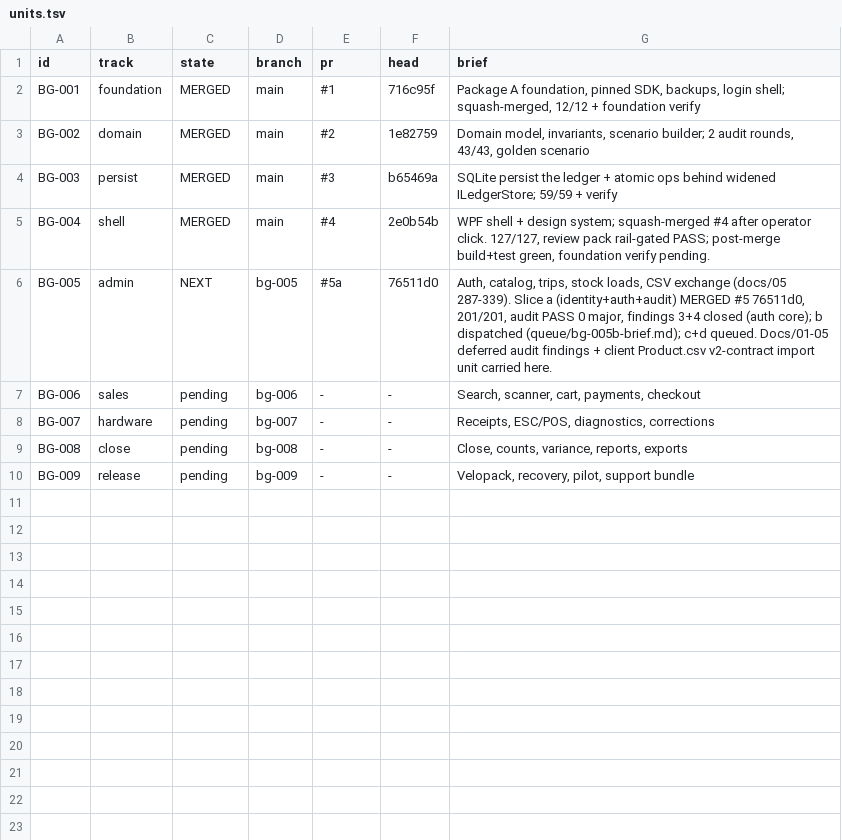
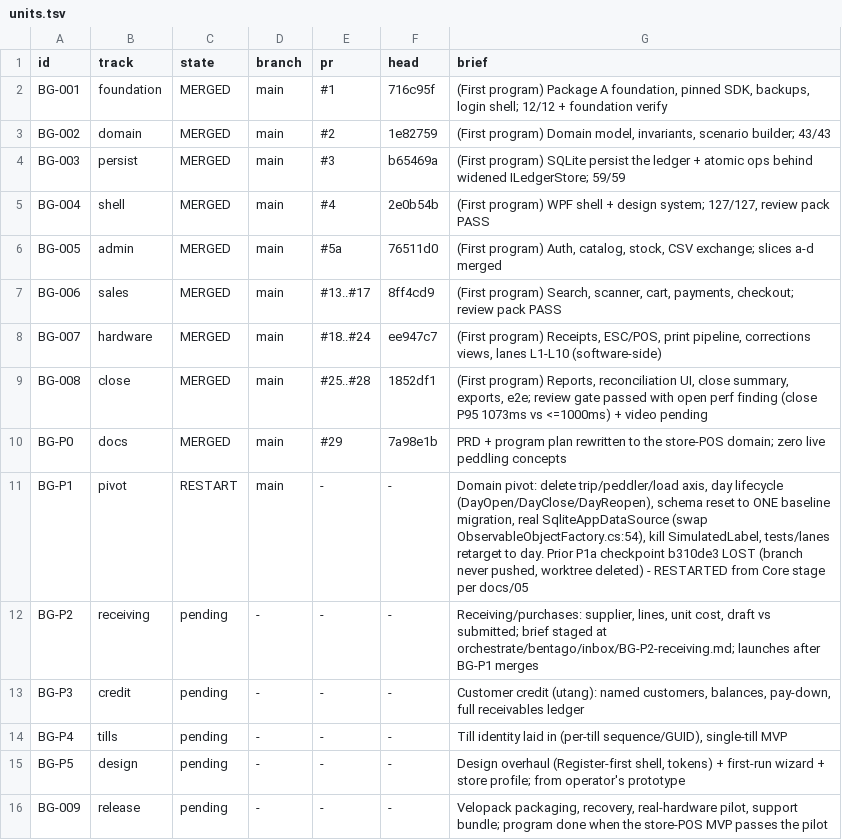
Before and after one commit to light691/bentaGo, a TSV file: orchestrate/bentago/units.tsv, drawn as a sheet.

Commit message:
docs: alignment pass to the store-POS program; record lost P1a checkpoint
- README rewritten to the store-POS product; stack verified from repo pins
- docs/00-04 annotated pre-pivot with targeted corrections; history kept
- ADR 0001 marked superseded-in-part; NEW ADR 0002 records the pivot
- HANDOFF sections 3b/9: single checkout D:\bentago, P1a checkpoint b310de3
  LOST (bgp1 never pushed, old checkout deleted), SDK 10.0.400 not installed;
  delegation pinned to glm-5.3-flash high (engine config, outside repo)
- units.tsv/status.md/frontier.json/gates.md regenerated (frozen pre-pivot)
- ledger rows: P1a lost, docs alignment
- recreate inbox/BG-P1b-application.md from HANDOFF section 9 notes

```diff
--- a/orchestrate/bentago/units.tsv
+++ b/orchestrate/bentago/units.tsv
@@ -1,10 +1,16 @@
 id	track	state	branch	pr	head	brief
-BG-001	foundation	MERGED	main	#1	716c95f	Package A foundation, pinned SDK, backups, login shell; squash-merged, 12/12 + foundation verify
-BG-002	domain	MERGED	main	#2	1e82759	Domain model, invariants, scenario builder; 2 audit rounds, 43/43, golden scenario
-BG-003	persist	MERGED	main	#3	b65469a	SQLite persist the ledger + atomic ops behind widened ILedgerStore; 59/59 + verify
-BG-004	shell	MERGED	main	#4	2e0b54b	WPF shell + design system; squash-merged #4 after operator click. 127/127, review pack rail-gated PASS; post-merge build+test green, foundation verify pending.
-BG-005	admin	NEXT	bg-005	#5a	76511d0	Auth, catalog, trips, stock loads, CSV exchange (docs/05 287-339). Slice a (identity+auth+audit) MERGED #5 76511d0, 201/201, audit PASS 0 major, findings 3+4 closed (auth core); b dispatched (queue/bg-005b-brief.md); c+d queued. Docs/01-05 deferred audit findings + client Product.csv v2-contract import unit carried here.
-BG-006	sales	pending	bg-006	-	-	Search, scanner, cart, payments, checkout
-BG-007	hardware	pending	bg-007	-	-	Receipts, ESC/POS, diagnostics, corrections
-BG-008	close	pending	bg-008	-	-	Close, counts, variance, reports, exports
-BG-009	release	pending	bg-009	-	-	Velopack, recovery, pilot, support bundle
+BG-001	foundation	MERGED	main	#1	716c95f	(First program) Package A foundation, pinned SDK, backups, login shell; 12/12 + foundation verify
+BG-002	domain	MERGED	main	#2	1e82759	(First program) Domain model, invariants, scenario builder; 43/43
+BG-003	persist	MERGED	main	#3	b65469a	(First program) SQLite persist the ledger + atomic ops behind widened ILedgerStore; 59/59
+BG-004	shell	MERGED	main	#4	2e0b54b	(First program) WPF shell + design system; 127/127, review pack PASS
+BG-005	admin	MERGED	main	#5a	76511d0	(First program) Auth, catalog, stock, CSV exchange; slices a-d merged
+BG-006	sales	MERGED	main	#13..#17	8ff4cd9	(First program) Search, scanner, cart, payments, checkout; review pack PASS
+BG-007	hardware	MERGED	main	#18..#24	ee947c7	(First program) Receipts, ESC/POS, print pipeline, corrections views, lanes L1-L10 (software-side)
+BG-008	close	MERGED	main	#25..#28	1852df1	(First program) Reports, reconciliation UI, close summary, exports, e2e; review gate passed with open perf finding (close P95 1073ms vs <=1000ms) + video pending
+BG-P0	docs	MERGED	main	#29	7a98e1b	PRD + program plan rewritten to the store-POS domain; zero live peddling concepts
+BG-P1	pivot	RESTART	main	-	-	Domain pivot: delete trip/peddler/load axis, day lifecycle (DayOpen/DayClose/DayReopen), schema reset to ONE baseline migration, real SqliteAppDataSource (swap ObservableObjectFactory.cs:54), kill SimulatedLabel, tests/lanes retarget to day. Prior P1a checkpoint b310de3 LOST (branch never pushed, worktree deleted) - RESTARTED from Core stage per docs/05
+BG-P2	receiving	pending	-	-	-	Receiving/purchases: supplier, lines, unit cost, draft vs submitted; brief staged at orchestrate/bentago/inbox/BG-P2-receiving.md; launches after BG-P1 merges
+BG-P3	credit	pending	-	-	-	Customer credit (utang): named customers, balances, pay-down, full receivables ledger
+BG-P4	tills	pending	-	-	-	Till identity laid in (per-till sequence/GUID), single-till MVP
+BG-P5	design	pending	-	-	-	Design overhaul (Register-first shell, tokens) + first-run wizard + store profile; from operator's prototype
+BG-009	release	pending	-	-	-	Velopack packaging, recovery, real-hardware pilot, support bundle; program done when the store-POS MVP passes the pilot
```
Also changed, not shown: orchestrate/bentago/ledger.tsv, 12 other files.
